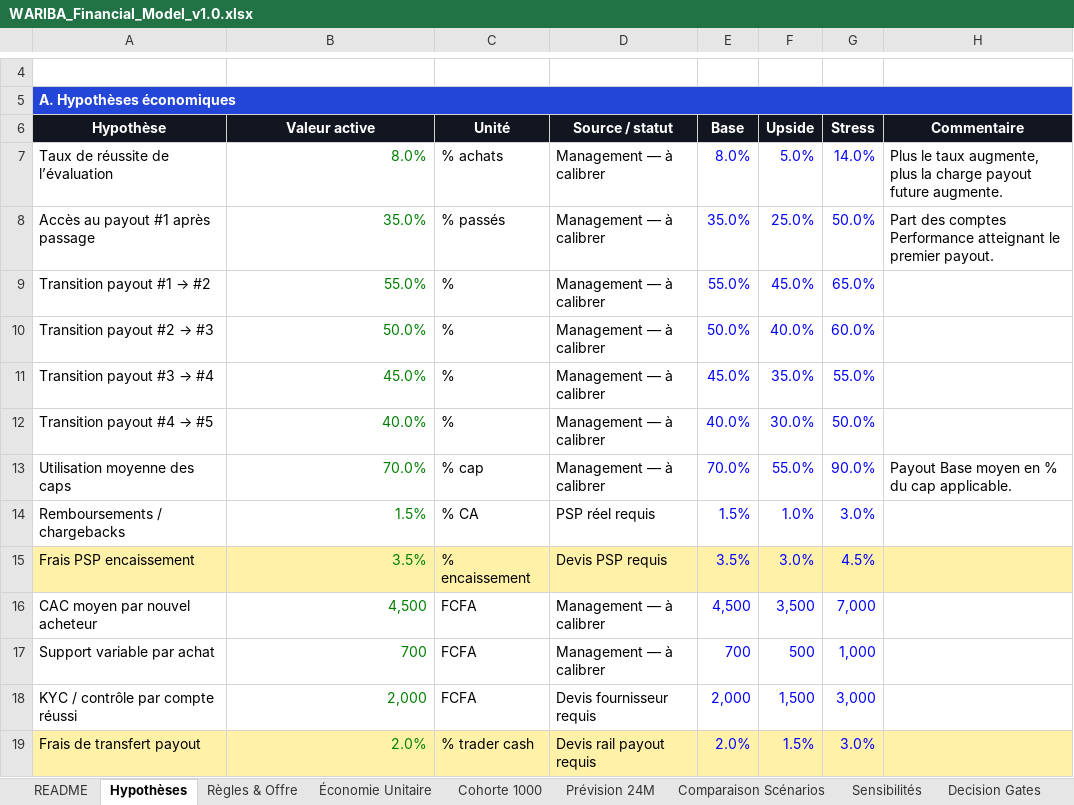
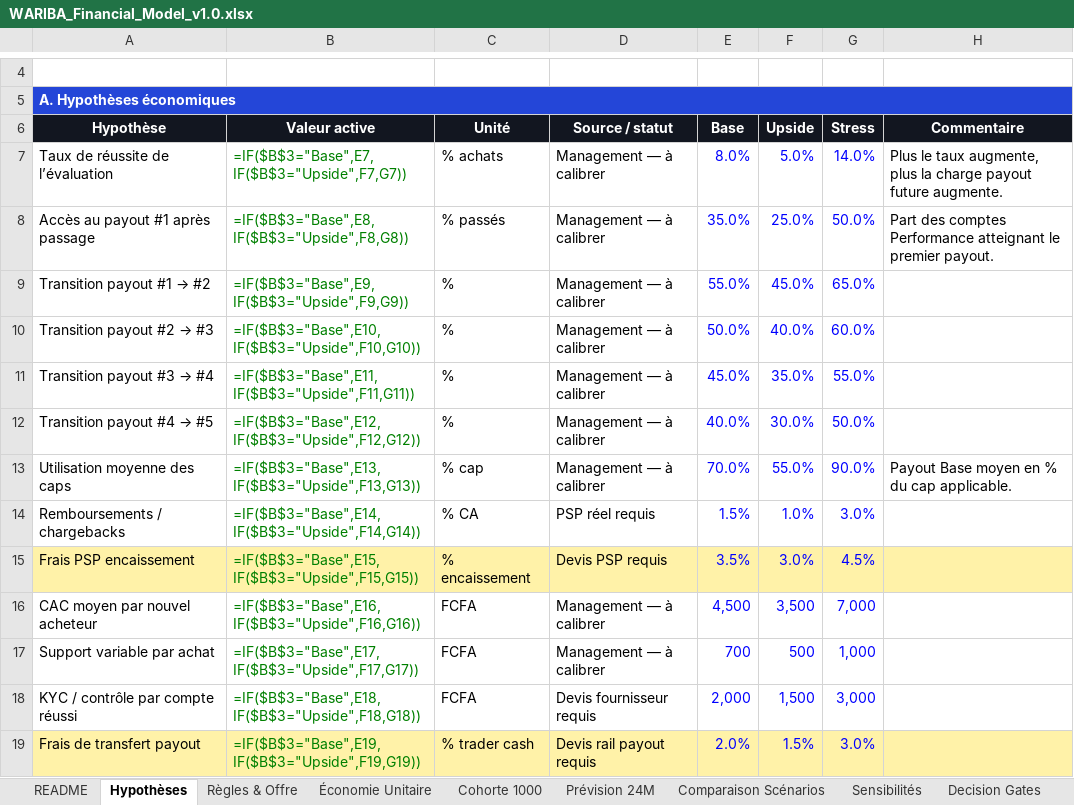
Before and after one commit to rodthenewcomer/wariba-platform, an Excel workbook: docs/03-finance/WARIBA_Financial_Model_v1.0.xlsx, sheet Hypothèses, drawn as a sheet; only a part is shown, gaps mark what is left out; values as stored, in another font and other column widths than the file's, no borders; formulas without a stored value are shown as written; the diff covers the shown part only; the diff names each change by its address in the sheet, - before the commit and + after, or states it on an @@ line.

```diff
--- a/docs/03-finance/WARIBA_Financial_Model_v1.0.xlsx (sheet Hypothèses)
+++ b/docs/03-finance/WARIBA_Financial_Model_v1.0.xlsx (sheet Hypothèses)
-B7: 8.0%
+B7: =IF($B$3="Base",E7,IF($B$3="Upside",F7,G7))
-B8: 35.0%
+B8: =IF($B$3="Base",E8,IF($B$3="Upside",F8,G8))
-B9: 55.0%
+B9: =IF($B$3="Base",E9,IF($B$3="Upside",F9,G9))
-B10: 50.0%
+B10: =IF($B$3="Base",E10,IF($B$3="Upside",F10,G10))
-B11: 45.0%
+B11: =IF($B$3="Base",E11,IF($B$3="Upside",F11,G11))
-B12: 40.0%
+B12: =IF($B$3="Base",E12,IF($B$3="Upside",F12,G12))
-B13: 70.0%
+B13: =IF($B$3="Base",E13,IF($B$3="Upside",F13,G13))
-B14: 1.5%
+B14: =IF($B$3="Base",E14,IF($B$3="Upside",F14,G14))
-B15: 3.5%
+B15: =IF($B$3="Base",E15,IF($B$3="Upside",F15,G15))
-B16: 4,500
+B16: =IF($B$3="Base",E16,IF($B$3="Upside",F16,G16))
-B17: 700
+B17: =IF($B$3="Base",E17,IF($B$3="Upside",F17,G17))
-B18: 2,000
+B18: =IF($B$3="Base",E18,IF($B$3="Upside",F18,G18))
-B19: 2.0%
+B19: =IF($B$3="Base",E19,IF($B$3="Upside",F19,G19))
```
Also changed, not shown: 13 added rows and 10 edited cells elsewhere in this sheet, sheet Prévision 24M, sheet Dashboard, sheet Sensibilités, sheet Cohorte 1000, sheet Économie Unitaire, sheet Comparaison Scénarios, 2 more sheets, charts or pictures, 5 other files.
